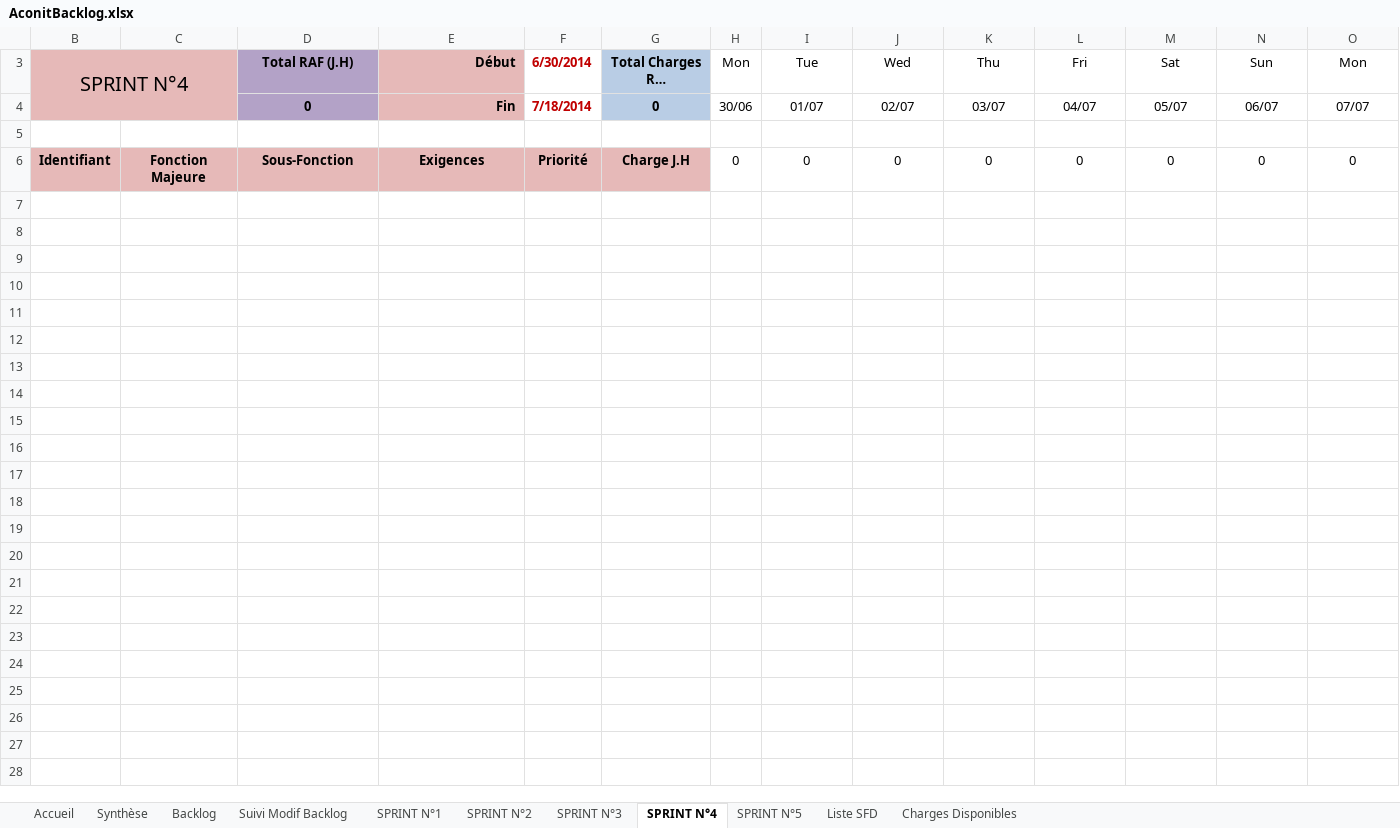
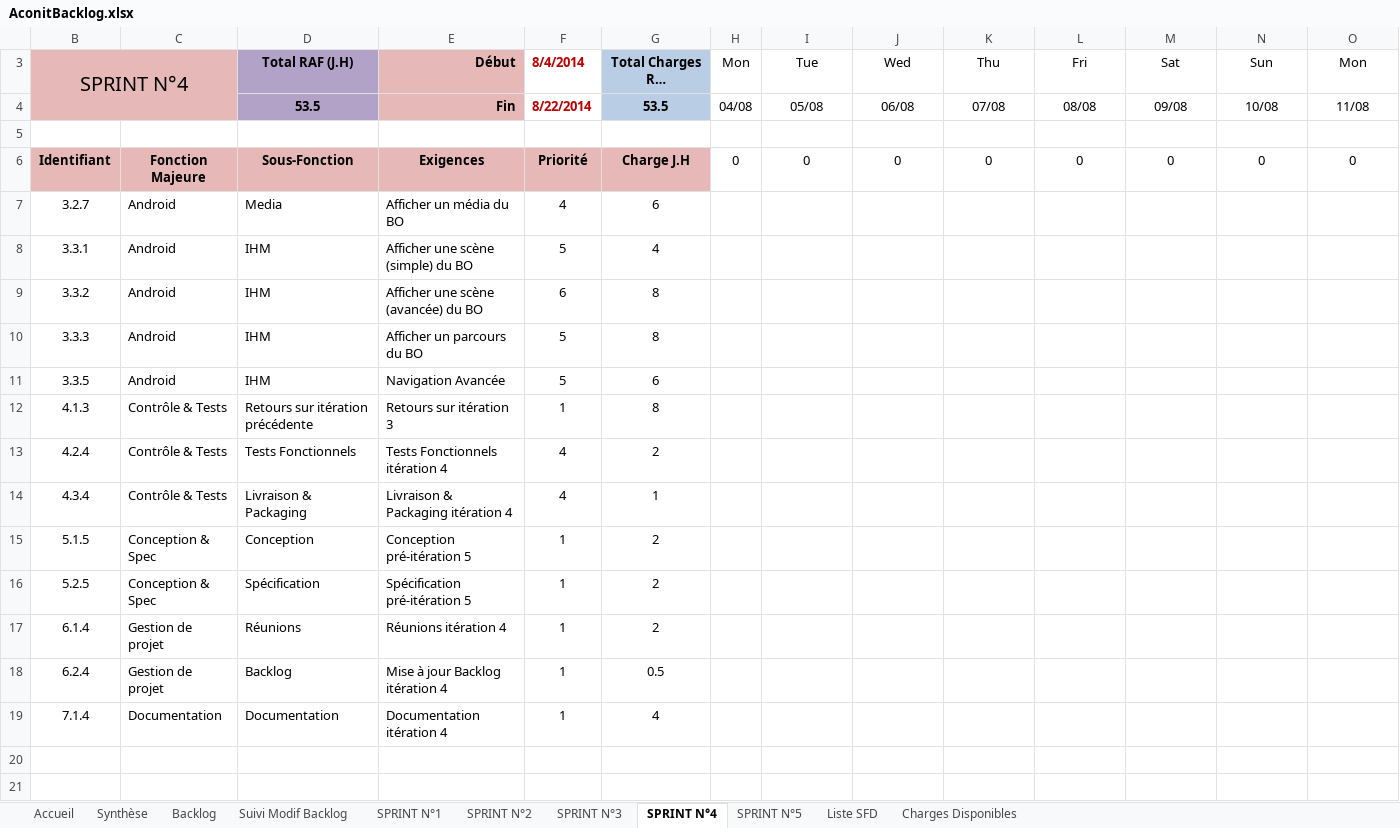
Before and after one commit to fletellier/cervin, an Excel workbook: doc/2014/AconitBacklog.xlsx, sheet SPRINT N°4, drawn as a sheet; only a part is shown; the shorter side is filled out with more unchanged rows; long unchanged cells end in …; values as stored, in another font and other column widths than the file's, no borders; charts and pictures and conditional formats not drawn; removed rows and columns are numbered as before the commit, all else as after; rows hold the shown columns only; the diff names each change by its address in the sheet, - before the commit and + after, or states it on an @@ line.

Commit message:
Backlog rempli à 80%, quelques incertitudes listée en page 1("Synthèse")

```diff
--- a/doc/2014/AconitBacklog.xlsx (sheet SPRINT N°4)
+++ b/doc/2014/AconitBacklog.xlsx (sheet SPRINT N°4)
-F3: 6/30/2014
+F3: 8/4/2014
-row 4:  |  | 0 | Fin | 7/18/2014 | 0 | 30/06 | 01/07 | 02/07 | 03/07 | 04/07 | 05/07 | 06/07 | 07/07
-row 5: 5 | 9 | 10 | 11 | 7 | 8 | 0 | 0 | 0 | 0 | 0 | 0 | 0 | 0
+row 4:  |  | 53.5 | Fin | 8/22/2014 | 53.5 | 04/08 | 05/08 | 06/08 | 07/08 | 08/08 | 09/08 | 10/08 | 11/08
+row 5: 5 | 9 | 10 | 11 | 7 | 8 | 53.5 | 50.68421053 | 47.86842105 | 45.05263158 | 42.23684211 | 39.42105263 | 36.60526316 | 33.78947368
-row 7: (empty)
+row 7: 3.2.7 | Android | Media | Afficher un média du BO | 4 | 6
-row 8: (empty)
+row 8: 3.3.1 | Android | IHM | Afficher une scène (simple) du BO | 5 | 4
-row 9: (empty)
+row 9: 3.3.2 | Android | IHM | Afficher une scène (avancée) du BO | 6 | 8
-row 10: (empty)
+row 10: 3.3.3 | Android | IHM | Afficher un parcours du BO | 5 | 8
-row 11: (empty)
+row 11: 3.3.5 | Android | IHM | Navigation Avancée | 5 | 6
-row 12: (empty)
+row 12: 4.1.3 | Contrôle & Tests | Retours sur itération précédente | Retours sur itération 3 | 1 | 8
-row 13: (empty)
+row 13: 4.2.4 | Contrôle & Tests | Tests Fonctionnels | Tests Fonctionnels itération 4 | 4 | 2
-row 14: (empty)
+row 14: 4.3.4 | Contrôle & Tests | Livraison & Packaging | Livraison & Packaging itération 4 | 4 | 1
-row 15: (empty)
+row 15: 5.1.5 | Conception & Spec | Conception | Conception pré-itération 5 | 1 | 2
-row 16: (empty)
+row 16: 5.2.5 | Conception & Spec | Spécification | Spécification pré-itération 5 | 1 | 2
-row 17: (empty)
+row 17: 6.1.4 | Gestion de projet | Réunions | Réunions itération 4 | 1 | 2
-row 18: (empty)
+row 18: 6.2.4 | Gestion de projet | Backlog | Mise à jour Backlog itération 4 | 1 | 0.5
-row 19: (empty)
+row 19: 7.1.4 | Documentation | Documentation | Documentation itération 4 | 1 | 4
```
Also changed, not shown: sheet Backlog, sheet Charges Disponibles, sheet SPRINT N°2, sheet SPRINT N°1, sheet SPRINT N°3, sheet SPRINT N°5, 1 more sheet, hidden cells, charts or pictures.
